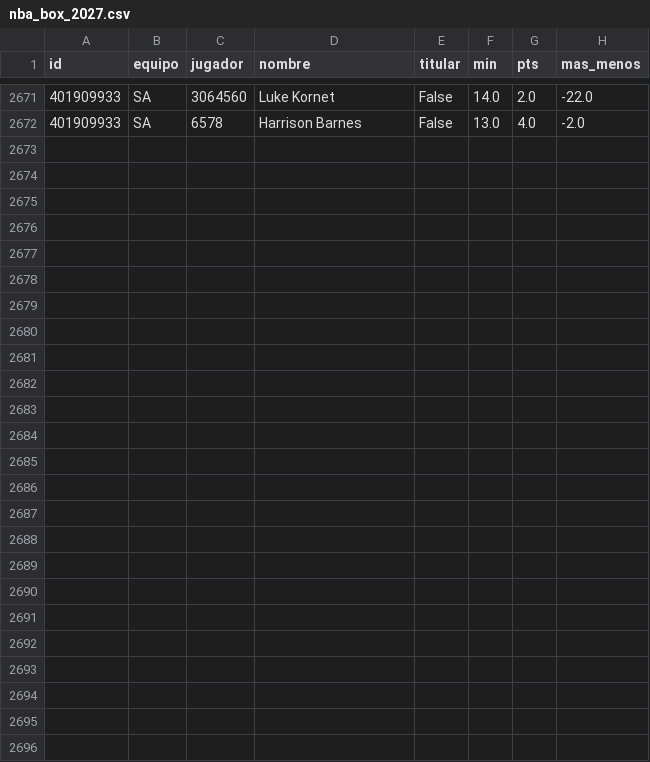
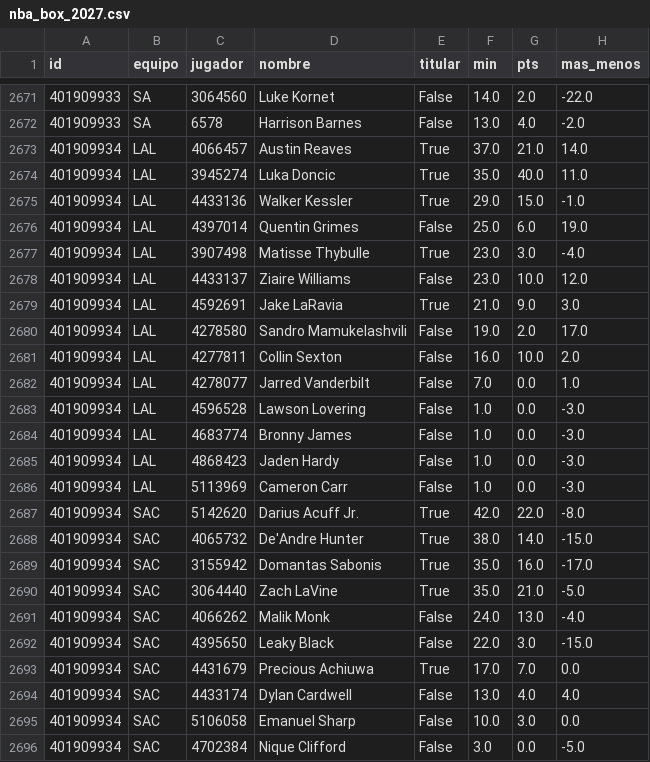
Before and after one commit to robertoaguilar1912-del/laliga-analisis, a CSV file: data/raw/nba_box_2027.csv, drawn as a sheet; only a part is shown, gaps mark what is left out; the diff names each change by its address in the sheet, - before the commit and + after, or states it on an @@ line.

```diff
--- a/data/raw/nba_box_2027.csv
+++ b/data/raw/nba_box_2027.csv
+row 2673: 401909934 | LAL | 4066457 | Austin Reaves | True | 37.0 | 21.0 | 14.0
+row 2674: 401909934 | LAL | 3945274 | Luka Doncic | True | 35.0 | 40.0 | 11.0
+row 2675: 401909934 | LAL | 4433136 | Walker Kessler | True | 29.0 | 15.0 | -1.0
+row 2676: 401909934 | LAL | 4397014 | Quentin Grimes | False | 25.0 | 6.0 | 19.0
+row 2677: 401909934 | LAL | 3907498 | Matisse Thybulle | True | 23.0 | 3.0 | -4.0
+row 2678: 401909934 | LAL | 4433137 | Ziaire Williams | False | 23.0 | 10.0 | 12.0
+row 2679: 401909934 | LAL | 4592691 | Jake LaRavia | True | 21.0 | 9.0 | 3.0
+row 2680: 401909934 | LAL | 4278580 | Sandro Mamukelashvili | False | 19.0 | 2.0 | 17.0
+row 2681: 401909934 | LAL | 4277811 | Collin Sexton | False | 16.0 | 10.0 | 2.0
+row 2682: 401909934 | LAL | 4278077 | Jarred Vanderbilt | False | 7.0 | 0.0 | 1.0
+row 2683: 401909934 | LAL | 4596528 | Lawson Lovering | False | 1.0 | 0.0 | -3.0
+row 2684: 401909934 | LAL | 4683774 | Bronny James | False | 1.0 | 0.0 | -3.0
+row 2685: 401909934 | LAL | 4868423 | Jaden Hardy | False | 1.0 | 0.0 | -3.0
+row 2686: 401909934 | LAL | 5113969 | Cameron Carr | False | 1.0 | 0.0 | -3.0
+row 2687: 401909934 | SAC | 5142620 | Darius Acuff Jr. | True | 42.0 | 22.0 | -8.0
+row 2688: 401909934 | SAC | 4065732 | De'Andre Hunter | True | 38.0 | 14.0 | -15.0
+row 2689: 401909934 | SAC | 3155942 | Domantas Sabonis | True | 35.0 | 16.0 | -17.0
+row 2690: 401909934 | SAC | 3064440 | Zach LaVine | True | 35.0 | 21.0 | -5.0
+row 2691: 401909934 | SAC | 4066262 | Malik Monk | False | 24.0 | 13.0 | -4.0
+row 2692: 401909934 | SAC | 4395650 | Leaky Black | False | 22.0 | 3.0 | -15.0
+row 2693: 401909934 | SAC | 4431679 | Precious Achiuwa | True | 17.0 | 7.0 | 0.0
+row 2694: 401909934 | SAC | 4433174 | Dylan Cardwell | False | 13.0 | 4.0 | 4.0
+row 2695: 401909934 | SAC | 5106058 | Emanuel Sharp | False | 10.0 | 3.0 | 0.0
+row 2696: 401909934 | SAC | 4702384 | Nique Clifford | False | 3.0 | 0.0 | -5.0
```
Also changed, not shown: data/raw/nba_juegos.csv, 8 other files.
